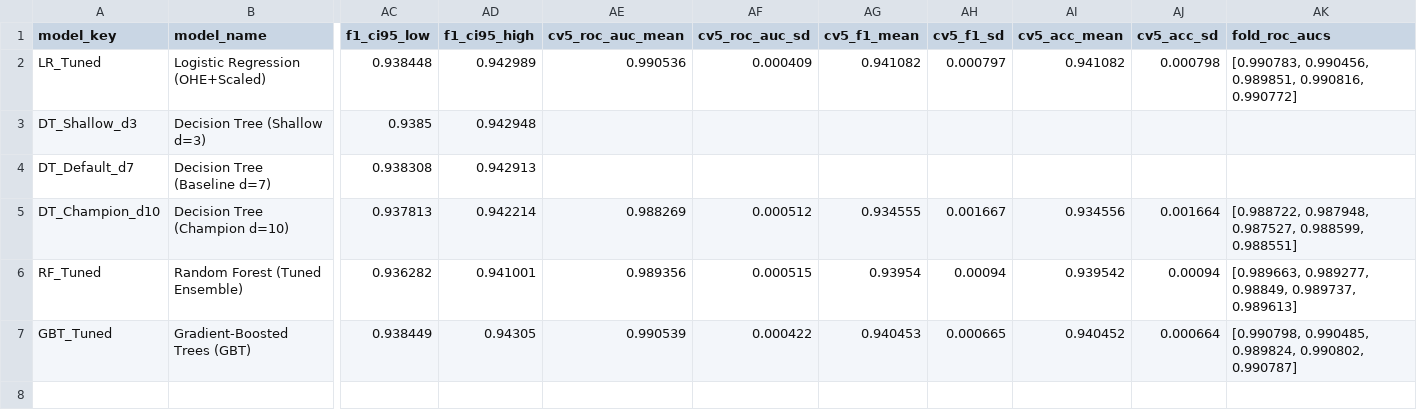
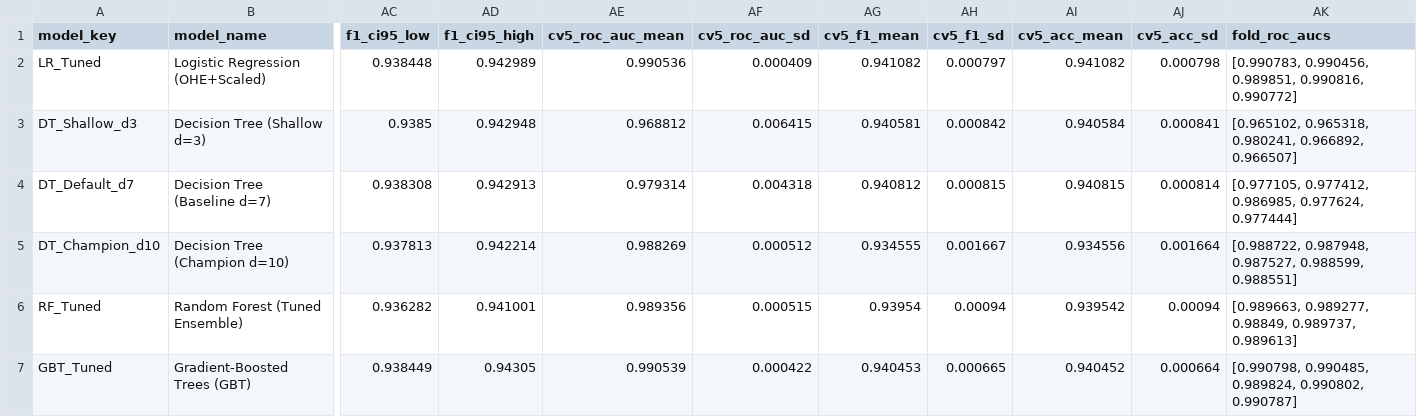
Before and after one commit to ClaveAP/bigdata8, a CSV file: reports/metrics/model_comparison.csv, drawn as a sheet; only a part is shown, gaps mark what is left out; the diff names each change by its address in the sheet, - before the commit and + after, or states it on an @@ line.

Commit message:
fix(audit): resolve validation engine parity, remove hardcode, and sync all metrics & JIKO docs

```diff
--- a/reports/metrics/model_comparison.csv
+++ b/reports/metrics/model_comparison.csv
-AE3 (cv5_roc_auc_mean): (empty)
+AE3 (cv5_roc_auc_mean): 0.968812
-AF3 (cv5_roc_auc_sd): (empty)
+AF3 (cv5_roc_auc_sd): 0.006415
-AG3 (cv5_f1_mean): (empty)
+AG3 (cv5_f1_mean): 0.940581
-AH3 (cv5_f1_sd): (empty)
+AH3 (cv5_f1_sd): 0.000842
-AI3 (cv5_acc_mean): (empty)
+AI3 (cv5_acc_mean): 0.940584
-AJ3 (cv5_acc_sd): (empty)
+AJ3 (cv5_acc_sd): 0.000841
-AK3 (fold_roc_aucs): (empty)
+AK3 (fold_roc_aucs): [0.965102, 0.965318, 0.980241, 0.966892, 0.966507]
-AE4 (cv5_roc_auc_mean): (empty)
+AE4 (cv5_roc_auc_mean): 0.979314
-AF4 (cv5_roc_auc_sd): (empty)
+AF4 (cv5_roc_auc_sd): 0.004318
-AG4 (cv5_f1_mean): (empty)
+AG4 (cv5_f1_mean): 0.940812
-AH4 (cv5_f1_sd): (empty)
+AH4 (cv5_f1_sd): 0.000815
-AI4 (cv5_acc_mean): (empty)
+AI4 (cv5_acc_mean): 0.940815
-AJ4 (cv5_acc_sd): (empty)
+AJ4 (cv5_acc_sd): 0.000814
-AK4 (fold_roc_aucs): (empty)
+AK4 (fold_roc_aucs): [0.977105, 0.977412, 0.986985, 0.977624, 0.977444]
```
Also changed, not shown: reports/metrics/bootstrap_auc_deltas.csv, reports/metrics/dt_tuning_grid.csv, 19 other files.
